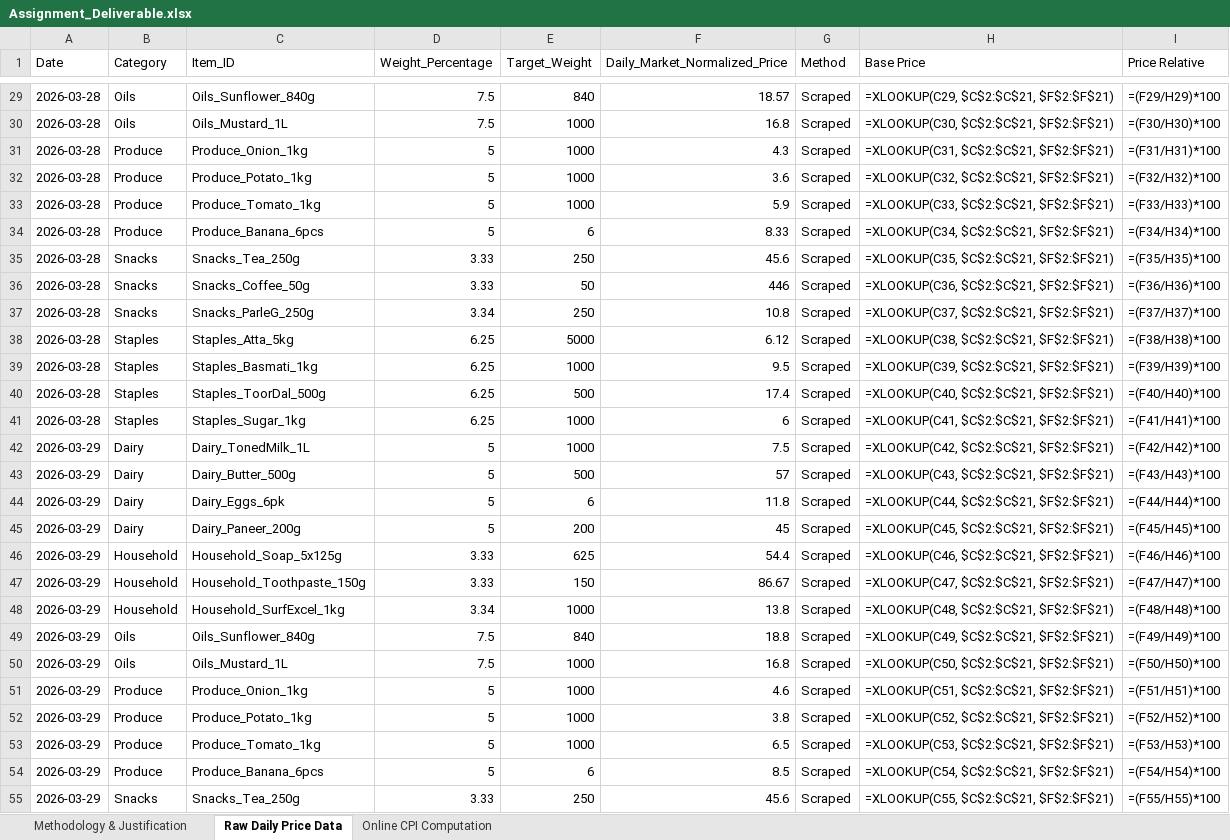
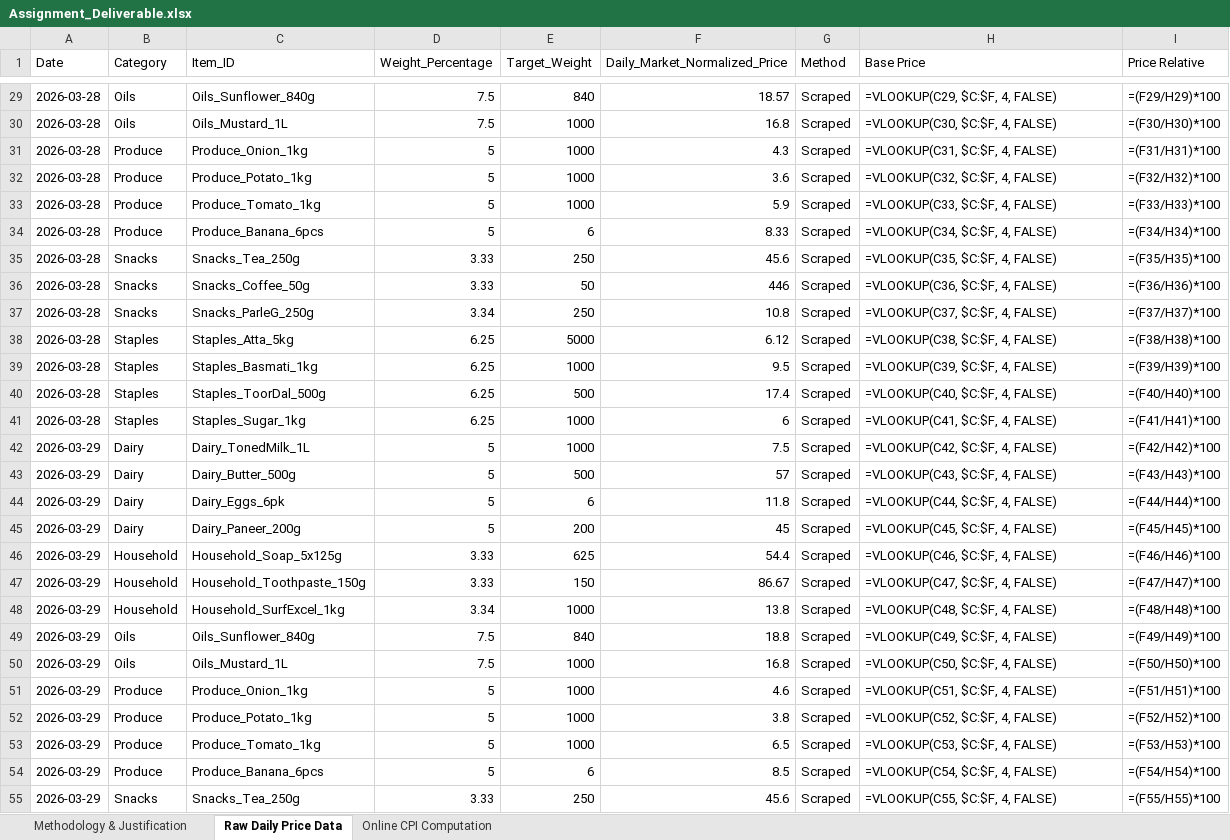
Before and after one commit to AlanAAG/Big-Basket-Scraper, an Excel workbook: Assignment_Deliverable.xlsx, sheet Raw Daily Price Data, drawn as a sheet; only a part is shown, gaps mark what is left out; values as stored, in another font and other column widths than the file's, no borders; formulas without a stored value are shown as written; the diff covers the shown part only; the diff names each change by its address in the sheet, - before the commit and + after, or states it on an @@ line.

```diff
--- a/Assignment_Deliverable.xlsx (sheet Raw Daily Price Data)
+++ b/Assignment_Deliverable.xlsx (sheet Raw Daily Price Data)
-H29 (Base Price): =XLOOKUP(C29, $C$2:$C$21, $F$2:$F$21)
+H29 (Base Price): =VLOOKUP(C29, $C:$F, 4, FALSE)
-H30 (Base Price): =XLOOKUP(C30, $C$2:$C$21, $F$2:$F$21)
+H30 (Base Price): =VLOOKUP(C30, $C:$F, 4, FALSE)
-H31 (Base Price): =XLOOKUP(C31, $C$2:$C$21, $F$2:$F$21)
+H31 (Base Price): =VLOOKUP(C31, $C:$F, 4, FALSE)
-H32 (Base Price): =XLOOKUP(C32, $C$2:$C$21, $F$2:$F$21)
+H32 (Base Price): =VLOOKUP(C32, $C:$F, 4, FALSE)
-H33 (Base Price): =XLOOKUP(C33, $C$2:$C$21, $F$2:$F$21)
+H33 (Base Price): =VLOOKUP(C33, $C:$F, 4, FALSE)
-H34 (Base Price): =XLOOKUP(C34, $C$2:$C$21, $F$2:$F$21)
+H34 (Base Price): =VLOOKUP(C34, $C:$F, 4, FALSE)
-H35 (Base Price): =XLOOKUP(C35, $C$2:$C$21, $F$2:$F$21)
+H35 (Base Price): =VLOOKUP(C35, $C:$F, 4, FALSE)
-H36 (Base Price): =XLOOKUP(C36, $C$2:$C$21, $F$2:$F$21)
+H36 (Base Price): =VLOOKUP(C36, $C:$F, 4, FALSE)
-H37 (Base Price): =XLOOKUP(C37, $C$2:$C$21, $F$2:$F$21)
+H37 (Base Price): =VLOOKUP(C37, $C:$F, 4, FALSE)
-H38 (Base Price): =XLOOKUP(C38, $C$2:$C$21, $F$2:$F$21)
+H38 (Base Price): =VLOOKUP(C38, $C:$F, 4, FALSE)
-H39 (Base Price): =XLOOKUP(C39, $C$2:$C$21, $F$2:$F$21)
+H39 (Base Price): =VLOOKUP(C39, $C:$F, 4, FALSE)
-H40 (Base Price): =XLOOKUP(C40, $C$2:$C$21, $F$2:$F$21)
+H40 (Base Price): =VLOOKUP(C40, $C:$F, 4, FALSE)
-H41 (Base Price): =XLOOKUP(C41, $C$2:$C$21, $F$2:$F$21)
+H41 (Base Price): =VLOOKUP(C41, $C:$F, 4, FALSE)
-H42 (Base Price): =XLOOKUP(C42, $C$2:$C$21, $F$2:$F$21)
+H42 (Base Price): =VLOOKUP(C42, $C:$F, 4, FALSE)
-H43 (Base Price): =XLOOKUP(C43, $C$2:$C$21, $F$2:$F$21)
+H43 (Base Price): =VLOOKUP(C43, $C:$F, 4, FALSE)
-H44 (Base Price): =XLOOKUP(C44, $C$2:$C$21, $F$2:$F$21)
+H44 (Base Price): =VLOOKUP(C44, $C:$F, 4, FALSE)
-H45 (Base Price): =XLOOKUP(C45, $C$2:$C$21, $F$2:$F$21)
+H45 (Base Price): =VLOOKUP(C45, $C:$F, 4, FALSE)
-H46 (Base Price): =XLOOKUP(C46, $C$2:$C$21, $F$2:$F$21)
+H46 (Base Price): =VLOOKUP(C46, $C:$F, 4, FALSE)
-H47 (Base Price): =XLOOKUP(C47, $C$2:$C$21, $F$2:$F$21)
+H47 (Base Price): =VLOOKUP(C47, $C:$F, 4, FALSE)
-H48 (Base Price): =XLOOKUP(C48, $C$2:$C$21, $F$2:$F$21)
+H48 (Base Price): =VLOOKUP(C48, $C:$F, 4, FALSE)
-H49 (Base Price): =XLOOKUP(C49, $C$2:$C$21, $F$2:$F$21)
+H49 (Base Price): =VLOOKUP(C49, $C:$F, 4, FALSE)
-H50 (Base Price): =XLOOKUP(C50, $C$2:$C$21, $F$2:$F$21)
+H50 (Base Price): =VLOOKUP(C50, $C:$F, 4, FALSE)
-H51 (Base Price): =XLOOKUP(C51, $C$2:$C$21, $F$2:$F$21)
+H51 (Base Price): =VLOOKUP(C51, $C:$F, 4, FALSE)
-H52 (Base Price): =XLOOKUP(C52, $C$2:$C$21, $F$2:$F$21)
+H52 (Base Price): =VLOOKUP(C52, $C:$F, 4, FALSE)
-H53 (Base Price): =XLOOKUP(C53, $C$2:$C$21, $F$2:$F$21)
+H53 (Base Price): =VLOOKUP(C53, $C:$F, 4, FALSE)
-H54 (Base Price): =XLOOKUP(C54, $C$2:$C$21, $F$2:$F$21)
+H54 (Base Price): =VLOOKUP(C54, $C:$F, 4, FALSE)
-H55 (Base Price): =XLOOKUP(C55, $C$2:$C$21, $F$2:$F$21)
+H55 (Base Price): =VLOOKUP(C55, $C:$F, 4, FALSE)
```
Also changed, not shown: 113 edited cells elsewhere in this sheet, 1 other file.
